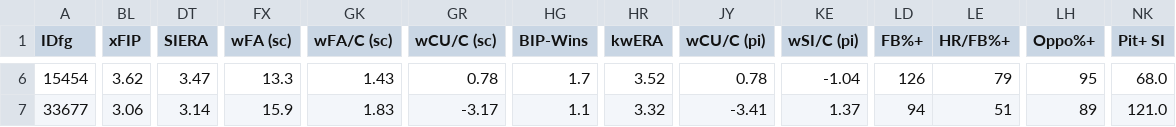
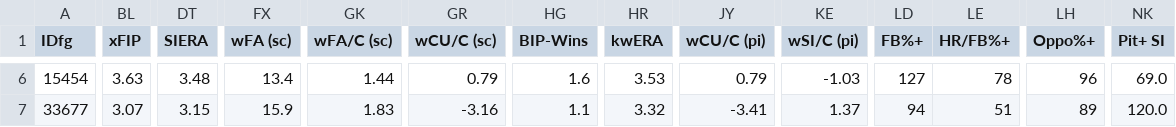
Before and after one commit to jjesse/baseball_stats, a CSV file: docs/nl_cy_young_predictions.csv, drawn as a sheet; only a part is shown, gaps mark what is left out; the diff covers the shown part only; the diff names each change by its address in the sheet, - before the commit and + after, or states it on an @@ line.

```diff
--- a/docs/nl_cy_young_predictions.csv
+++ b/docs/nl_cy_young_predictions.csv
-BL6 (xFIP): 3.62
+BL6 (xFIP): 3.63
-DT6 (SIERA): 3.47
+DT6 (SIERA): 3.48
-FX6 (wFA (sc)): 13.3
+FX6 (wFA (sc)): 13.4
-GK6 (wFA/C (sc)): 1.43
+GK6 (wFA/C (sc)): 1.44
-GR6 (wCU/C (sc)): 0.78
+GR6 (wCU/C (sc)): 0.79
-HG6 (BIP-Wins): 1.7
+HG6 (BIP-Wins): 1.6
-HR6 (kwERA): 3.52
+HR6 (kwERA): 3.53
-JY6 (wCU/C (pi)): 0.78
+JY6 (wCU/C (pi)): 0.79
-KE6 (wSI/C (pi)): -1.04
+KE6 (wSI/C (pi)): -1.03
-LD6 (FB%+): 126
+LD6 (FB%+): 127
-LE6 (HR/FB%+): 79
+LE6 (HR/FB%+): 78
-LH6 (Oppo%+): 95
+LH6 (Oppo%+): 96
-NK6 (Pit+ SI): 68.0
+NK6 (Pit+ SI): 69.0
-BL7 (xFIP): 3.06
+BL7 (xFIP): 3.07
-DT7 (SIERA): 3.14
+DT7 (SIERA): 3.15
-GR7 (wCU/C (sc)): -3.17
+GR7 (wCU/C (sc)): -3.16
-NK7 (Pit+ SI): 121.0
+NK7 (Pit+ SI): 120.0
```
Also changed, not shown: 158 edited cells elsewhere in this file, docs/al_cy_young_predictions.csv, docs/al_mvp_predictions.csv, 2 other files.
